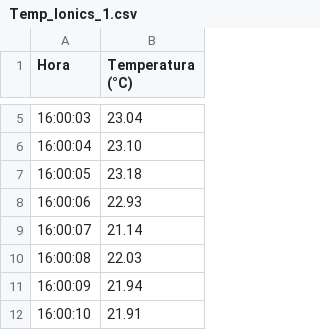
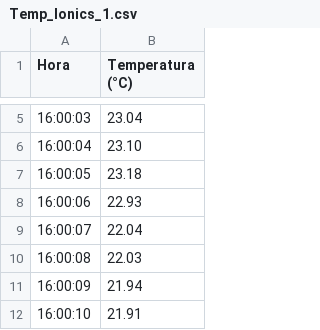
Before and after one commit to Dfernandezrtec/Termo, a CSV file: Temp_Ionics_1.csv, drawn as a sheet; only a part is shown, gaps mark what is left out.

Commit message:
Update Temp_Ionics_1.csv

```diff
--- a/Temp_Ionics_1.csv
+++ b/Temp_Ionics_1.csv
@@ -8,3 +8,3 @@ Hora,Temperatura (°C)
 16:00:06,22.93
-16:00:07,21.14
+16:00:07,22.04
 16:00:08,22.03
```
